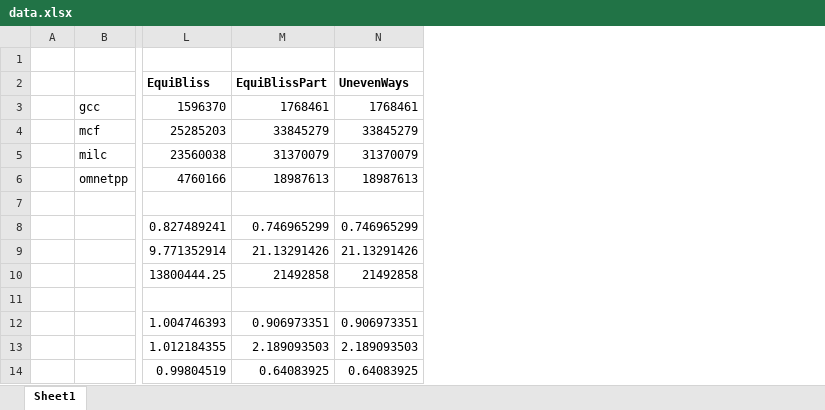
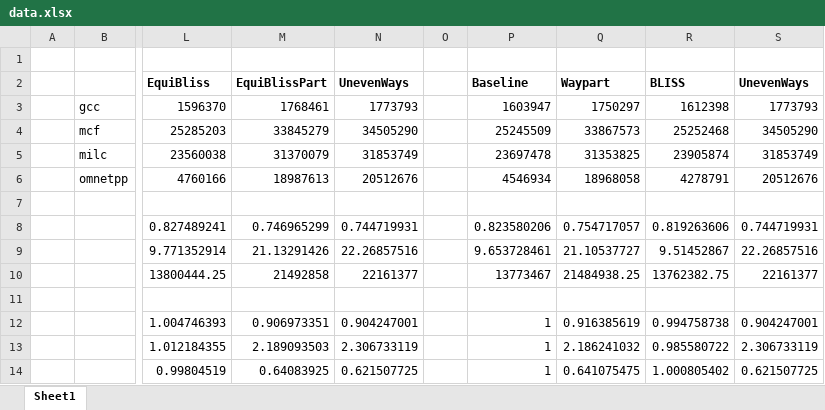
Before and after one commit to sharmavins23/18740-Lab-03, an Excel workbook: reports/data.xlsx, sheet Sheet1, drawn as a sheet; only a part is shown, gaps mark what is left out; values as stored, in another font and other column widths than the file's, no borders; charts and pictures not drawn; removed rows and columns are numbered as before the commit, all else as after; the diff names each change by its address in the sheet, - before the commit and + after, or states it on an @@ line.

Commit message:
Added all report files

```diff
--- a/reports/data.xlsx (sheet Sheet1)
+++ b/reports/data.xlsx (sheet Sheet1)
-column N, rows 2-14: UnevenWays | 1768461 | 33845279 | 31370079 | 18987613 |  | 0.746965299 | 21.13291426 | 21492858 |  | 0.906973351 | 2.189093503 | 0.64083925
+column N, rows 2-14: UnevenWays | 1773793 | 34505290 | 31853749 | 20512676 |  | 0.744719931 | 22.26857516 | 22161377 |  | 0.904247001 | 2.306733119 | 0.621507725
+column O, empty
+column P, rows 2-14: Baseline | 1603947 | 25245509 | 23697478 | 4546934 |  | 0.823580206 | 9.653728461 | 13773467 |  | 1 | 1 | 1
+column Q, rows 2-14: Waypart | 1750297 | 33867573 | 31353825 | 18968058 |  | 0.754717057 | 21.10537727 | 21484938.25 |  | 0.916385619 | 2.186241032 | 0.641075475
+column R, rows 2-14: BLISS | 1612398 | 25252468 | 23905874 | 4278791 |  | 0.819263606 | 9.51452867 | 13762382.75 |  | 0.994758738 | 0.985580722 | 1.000805402
+column S, rows 2-14: UnevenWays | 1773793 | 34505290 | 31853749 | 20512676 |  | 0.744719931 | 22.26857516 | 22161377 |  | 0.904247001 | 2.306733119 | 0.621507725
```
Also changed, not shown: charts or pictures, 2 other files.
